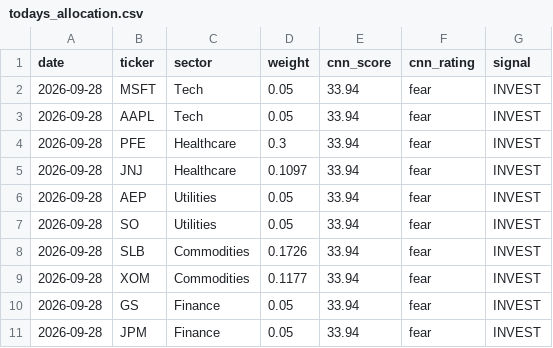
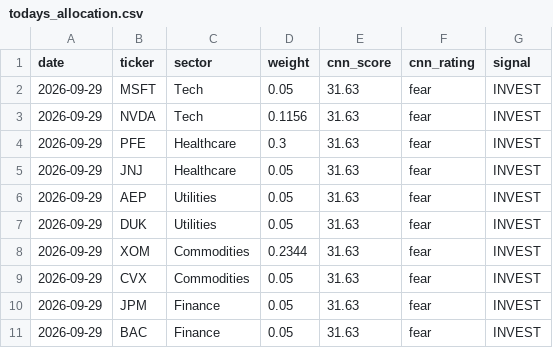
Before and after one commit to JAIDEEP-TRIP/portfolio-optimization, a CSV file: outputs/todays_allocation.csv, drawn as a sheet.

```diff
--- a/outputs/todays_allocation.csv
+++ b/outputs/todays_allocation.csv
@@ -1,11 +1,11 @@
 date,ticker,sector,weight,cnn_score,cnn_rating,signal
-2026-09-28,MSFT,Tech,0.05,33.94,fear,INVEST
-2026-09-28,AAPL,Tech,0.05,33.94,fear,INVEST
-2026-09-28,PFE,Healthcare,0.3,33.94,fear,INVEST
-2026-09-28,JNJ,Healthcare,0.1097,33.94,fear,INVEST
-2026-09-28,AEP,Utilities,0.05,33.94,fear,INVEST
-2026-09-28,SO,Utilities,0.05,33.94,fear,INVEST
-2026-09-28,SLB,Commodities,0.1726,33.94,fear,INVEST
-2026-09-28,XOM,Commodities,0.1177,33.94,fear,INVEST
-2026-09-28,GS,Finance,0.05,33.94,fear,INVEST
-2026-09-28,JPM,Finance,0.05,33.94,fear,INVEST
+2026-09-29,MSFT,Tech,0.05,31.63,fear,INVEST
+2026-09-29,NVDA,Tech,0.1156,31.63,fear,INVEST
+2026-09-29,PFE,Healthcare,0.3,31.63,fear,INVEST
+2026-09-29,JNJ,Healthcare,0.05,31.63,fear,INVEST
+2026-09-29,AEP,Utilities,0.05,31.63,fear,INVEST
+2026-09-29,DUK,Utilities,0.05,31.63,fear,INVEST
+2026-09-29,XOM,Commodities,0.2344,31.63,fear,INVEST
+2026-09-29,CVX,Commodities,0.05,31.63,fear,INVEST
+2026-09-29,JPM,Finance,0.05,31.63,fear,INVEST
+2026-09-29,BAC,Finance,0.05,31.63,fear,INVEST
```
Also changed, not shown: outputs/portfolio_values.csv, outputs/summary.csv, 5 other files.
